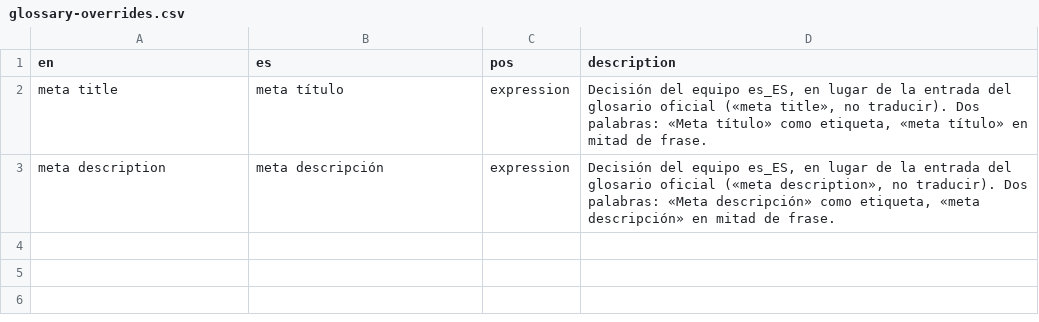
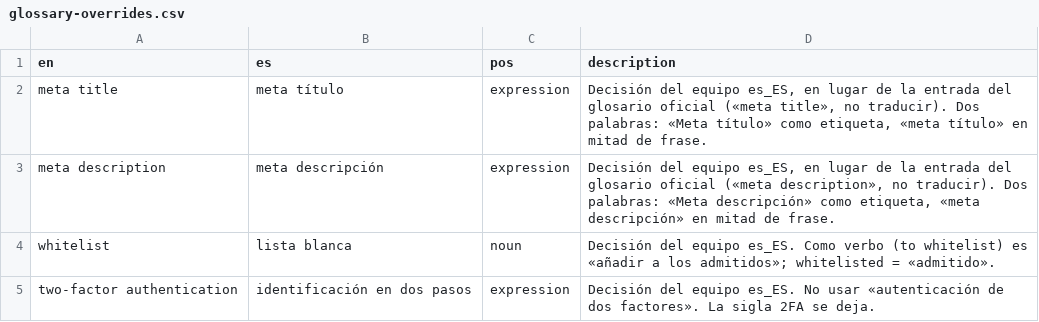
Before and after one commit to nilovelez/wp-es-polyglots, a CSV file: resources/glossary-overrides.csv, drawn as a sheet.

Commit message:
Authentication, two-factor and whitelist criteria

```diff
--- a/resources/glossary-overrides.csv
+++ b/resources/glossary-overrides.csv
@@ -3 +3,3 @@ en,es,pos,description
 "meta description","meta descripción",expression,"Decisión del equipo es_ES, en lugar de la entrada del glosario oficial («meta description», no traducir). Dos palabras: «Meta descripción» como etiqueta, «meta descripción» en mitad de frase."
+whitelist,"lista blanca",noun,"Decisión del equipo es_ES. Como verbo (to whitelist) es «añadir a los admitidos»; whitelisted = «admitido»."
+"two-factor authentication","identificación en dos pasos",expression,"Decisión del equipo es_ES. No usar «autenticación de dos factores». La sigla 2FA se deja."
```
Also changed, not shown: 1 other file.
